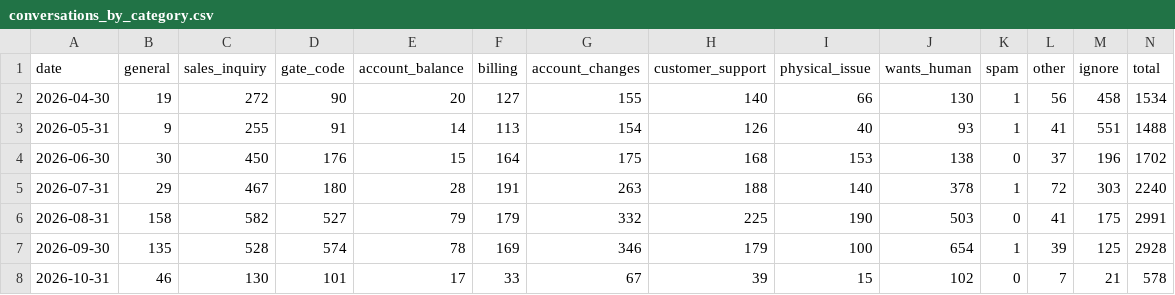
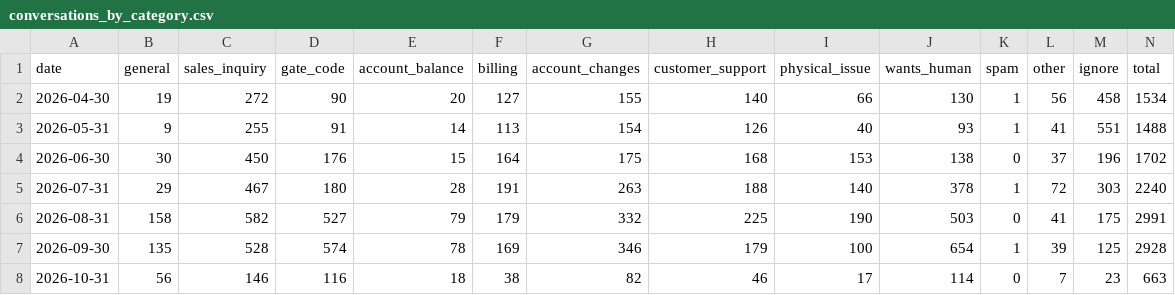
Before and after one commit to scalato/1box-dashboard, a CSV file: data/sp/conversations_by_category.csv, drawn as a sheet.

```diff
--- a/data/sp/conversations_by_category.csv
+++ b/data/sp/conversations_by_category.csv
@@ -7,2 +7,2 @@ date,general,sales_inquiry,gate_code,account_balance,billing,account_changes,cus
 2026-09-30,135,528,574,78,169,346,179,100,654,1,39,125,2928
-2026-10-31,46,130,101,17,33,67,39,15,102,0,7,21,578
+2026-10-31,56,146,116,18,38,82,46,17,114,0,7,23,663
```
Also changed, not shown: data/sp/conversations_by_location.csv, data/sp/escalations_by_category.csv, 2 other files.
